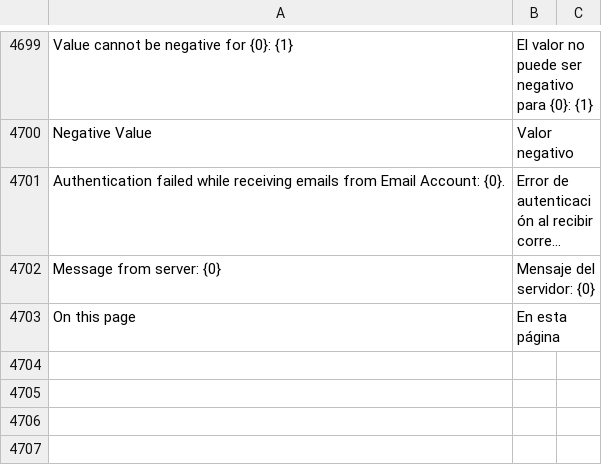
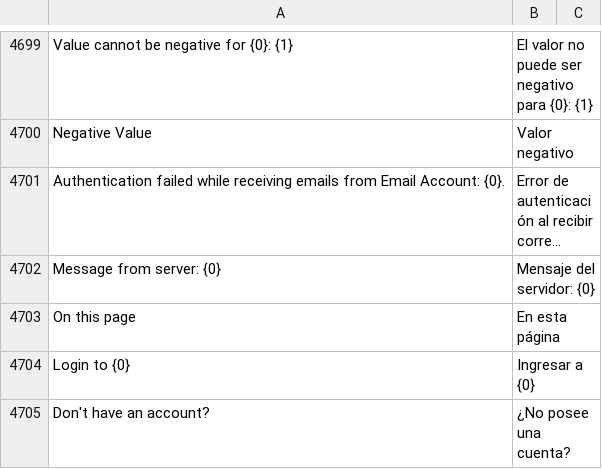
Before and after one commit to fproldan/frappe, a CSV file: frappe/translations/es.csv, drawn as a sheet; only a part is shown, gaps mark what is left out; long unchanged cells end in …; the diff names each change by its address in the sheet, - before the commit and + after, or states it on an @@ line.

Commit message:
fix: search

```diff
--- a/frappe/translations/es.csv
+++ b/frappe/translations/es.csv
+row 4704: Login to {0} | Ingresar a {0}
+row 4705: Don't have an account? | ¿No posee una cuenta?
```
